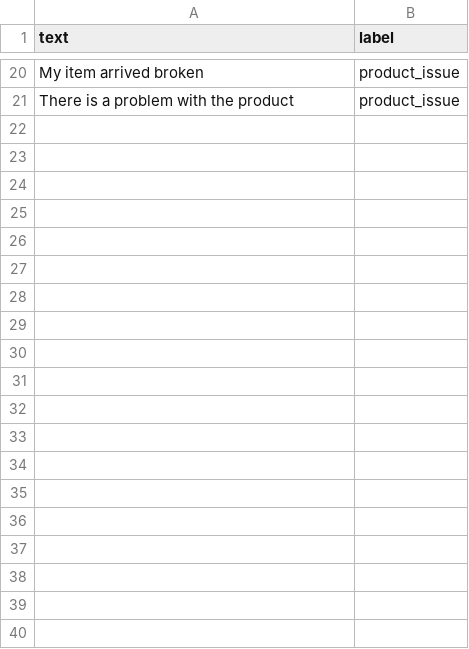
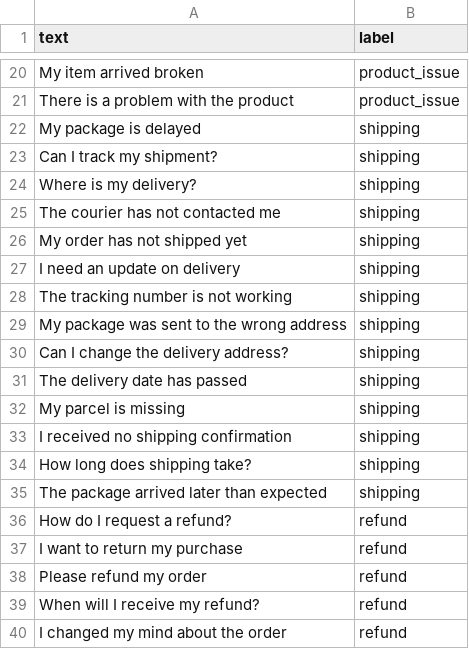
Before and after one commit to dongchenxi/hf-learning-journey, a CSV file: week03/day05/data/customer_support.csv, drawn as a sheet; only a part is shown, gaps mark what is left out; the diff covers the shown part only.

Commit message:
study: complete week 4 day 1 data preprocessing

```diff
--- a/week03/day05/data/customer_support.csv
+++ b/week03/day05/data/customer_support.csv
@@ -21,0 +22,19 @@ text,label
+My package is delayed,shipping
+Can I track my shipment?,shipping
+Where is my delivery?,shipping
+The courier has not contacted me,shipping
+My order has not shipped yet,shipping
+I need an update on delivery,shipping
+The tracking number is not working,shipping
+My package was sent to the wrong address,shipping
+Can I change the delivery address?,shipping
+The delivery date has passed,shipping
+My parcel is missing,shipping
+I received no shipping confirmation,shipping
+How long does shipping take?,shipping
+The package arrived later than expected,shipping
+How do I request a refund?,refund
+I want to return my purchase,refund
+Please refund my order,refund
+When will I receive my refund?,refund
+I changed my mind about the order,refund
```
Also changed, not shown: 41 added rows elsewhere in this file, 3 other files.
